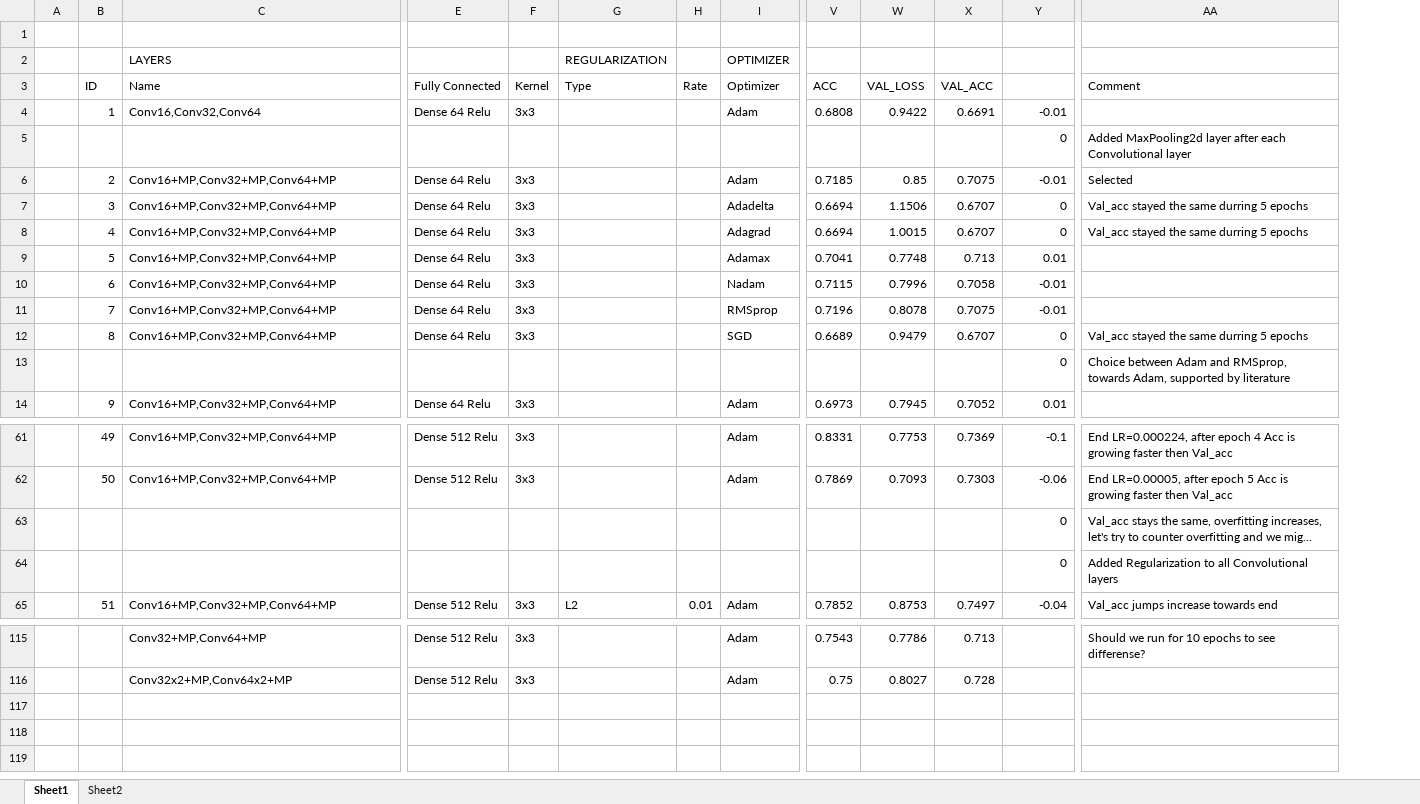
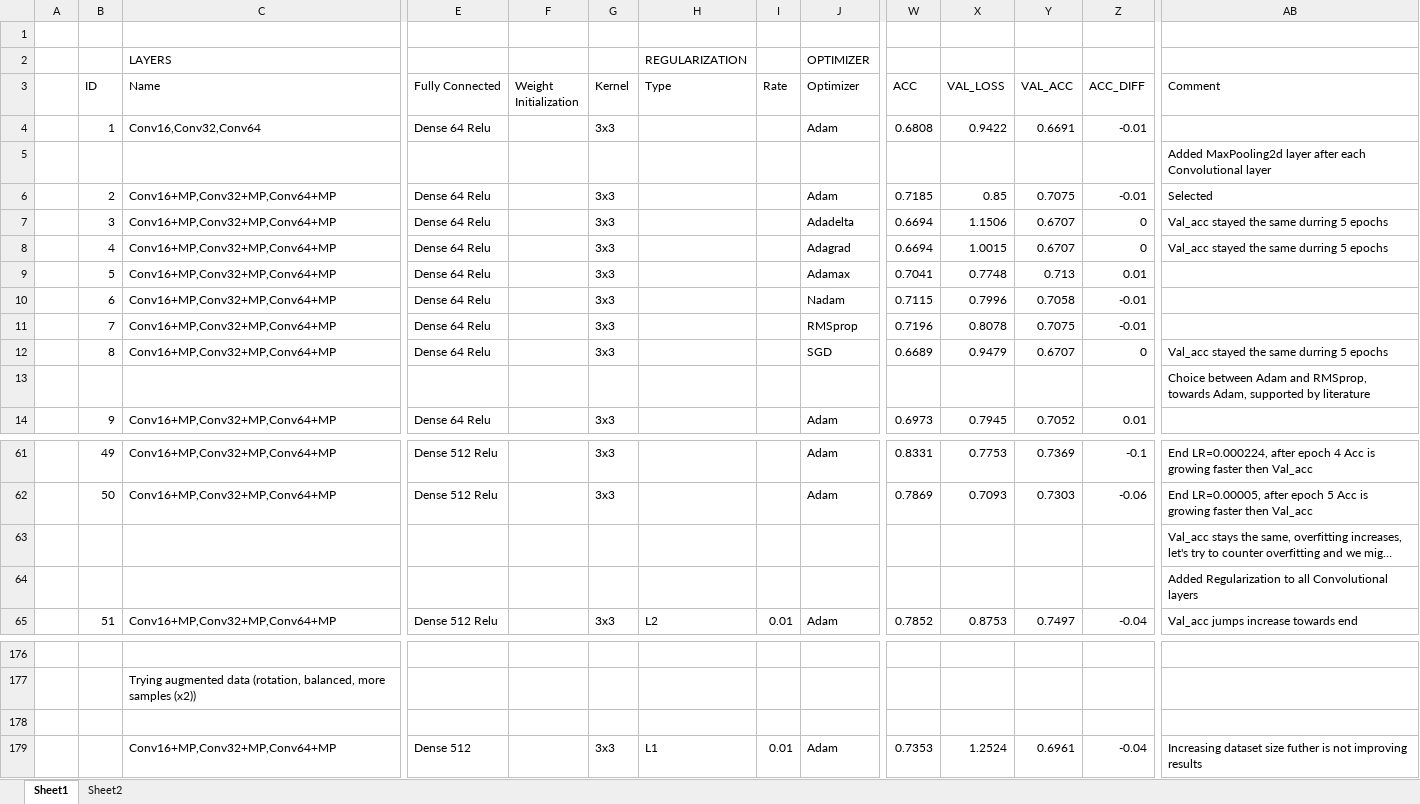
Before and after one commit to gitfolder/capstone, an Excel workbook: Model_Improvements_Table.xlsx, sheet Sheet1, drawn as a sheet; only a part is shown, gaps mark what is left out; long unchanged cells end in …; values as stored, in another font and other column widths than the file's, no cell formats; addresses are those after the commit; rows hold the shown columns only; the diff covers the shown part only; the diff names each change by its address in the sheet, - before the commit and + after, or states it on an @@ line.

Commit message:
Updated CNN, TL
Functions exported to a standalone file
Over 120 different combinations with different CNN parameters performed, results gathered and updated in Model_Imporvements_Table
VGG16, ResNet50 and Xception models tested with different data to find best combination of parameters.
Overall accuracy and validation accuracy level: unsatisfactory

```diff
--- a/Model_Improvements_Table.xlsx (sheet Sheet1)
+++ b/Model_Improvements_Table.xlsx (sheet Sheet1)
+column F (Weight Initialization), empty
-Z3: (empty)
+Z3: ACC_DIFF
-Z5 (ACC_DIFF): 0
+Z5 (ACC_DIFF): (empty)
-Z13 (ACC_DIFF): 0
+Z13 (ACC_DIFF): (empty)
-Z63:Z64 (ACC_DIFF): 0
+Z63:Z64 (ACC_DIFF): (empty)
-row 176:  |  | Conv32+MP,Conv64+MP | Dense 512 Relu | 3x3 |  |  | Adam | 0.7543 | 0.7786 | 0.713 |  | Should we run for 10 epochs to see differense?
+row 176: (empty)
+row 177:  |  | Trying augmented data (rotation, balanced, more samples (x2))
-row 178:  |  | Conv32x2+MP,Conv64x2+MP | Dense 512 Relu | 3x3 |  |  | Adam | 0.75 | 0.8027 | 0.728
+row 178: (empty)
+row 179:  |  | Conv16+MP,Conv32+MP,Conv64+MP | Dense 512 |  | 3x3 | L1 | 0.01 | Adam | 0.7353 | 1.2524 | 0.6961 | -0.04 | Increasing dataset size futher is not improving results
```
Also changed, not shown: 78 added rows, 17 removed rows and 55 edited cells elsewhere in this sheet, cell formats, formulas that keep their value, 4 other files.
